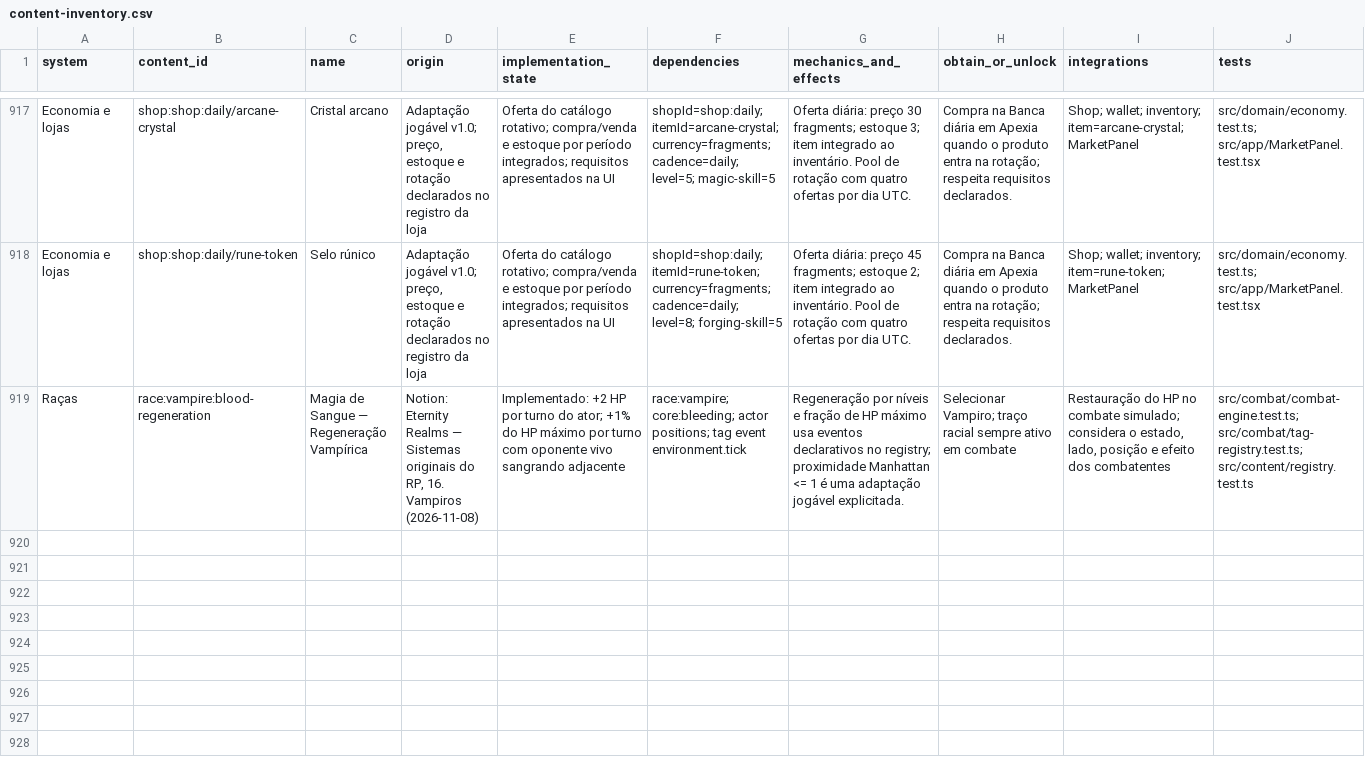
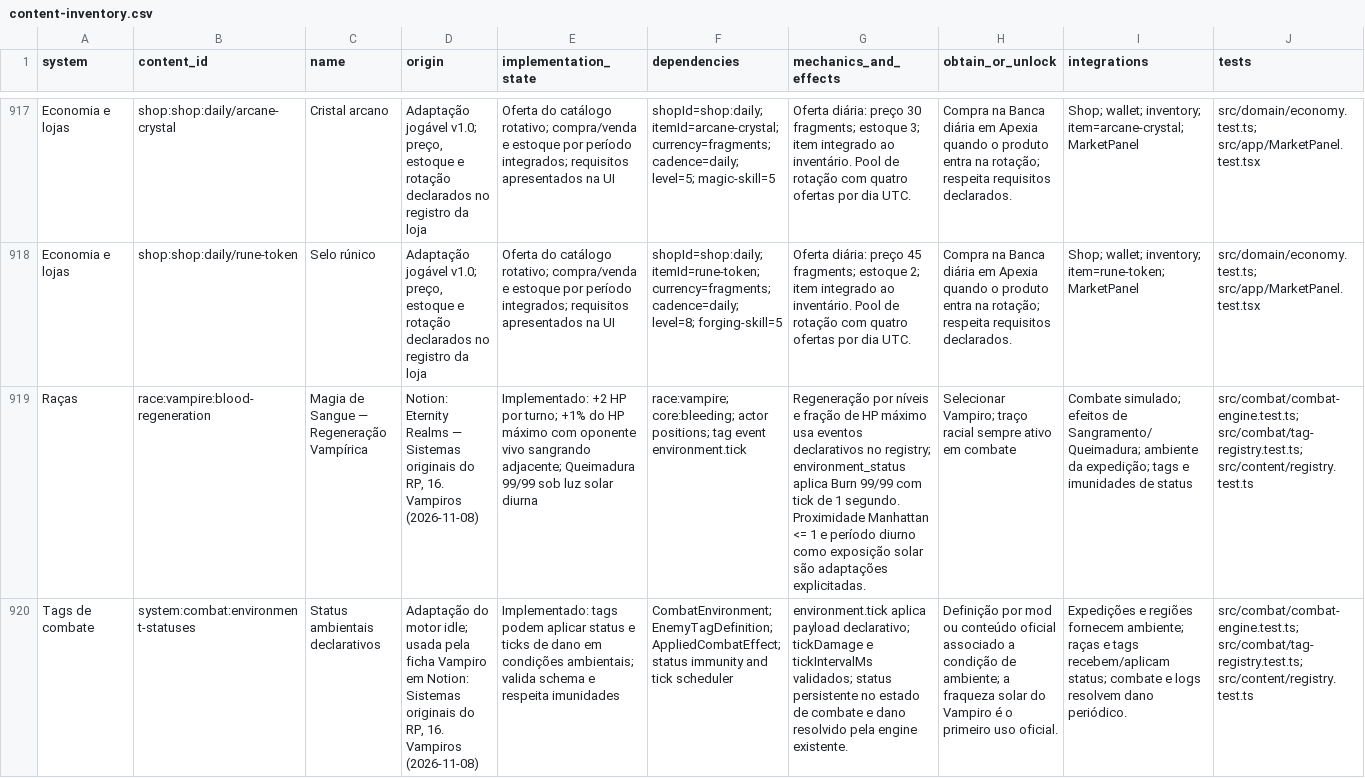
Before and after one commit to SatoshoiDaemon/eternity-realms, a CSV file: docs/phase-4/content-inventory.csv, drawn as a sheet; only a part is shown, gaps mark what is left out; the diff names each change by its address in the sheet, - before the commit and + after, or states it on an @@ line.

```diff
--- a/docs/phase-4/content-inventory.csv
+++ b/docs/phase-4/content-inventory.csv
-E919 (implementation_state): …HP por turno do ator; +1% do HP máximo por turno com oponente vivo sangrando adjacente
+E919 (implementation_state): …HP por turno; +1% do HP máximo com oponente vivo sangrando adjacente; Queimadura 99/99 sob luz solar diurna
-G919 (mechanics_and_effects): …no registry; proximidade Manhattan <= 1 é uma adaptação jogável explicitada.
+G919 (mechanics_and_effects): …no registry; environment_status aplica Burn 99/99 com tick de 1 segundo. Proximidade Manhattan <= 1 e período diurno como exposição solar são adaptações explicitadas.
-I919 (integrations): Restauração do HP no combate simulado; considera o estado, lado, posição e efeito dos combatentes
+I919 (integrations): Combate simulado; efeitos de Sangramento/Queimadura; ambiente da expedição; tags e imunidades de status
+row 920: Tags de combate | system:combat:environment-statuses | Status ambientais declarativos | Adaptação do motor idle; usada pela ficha Vampiro em Notion: Sistemas originais do RP, 16. Vampiros (2026-11-08) | Implementado: tags podem aplicar status e ticks de dano em condições ambientais; valida schema e respeita imunidades | CombatEnvironment; EnemyTagDefinition; AppliedCombatEffect; status immunity and tick scheduler | environment.tick aplica payload declarativo; tickDamage e tickIntervalMs validados; status persistente no estado de combate e dano resolvido pela engine existente. | Definição por mod ou conteúdo oficial associado a condição de ambiente; a fraqueza solar do Vampiro é o primeiro uso oficial. | Expedições e regiões fornecem ambiente; raças e tags recebem/aplicam status; combate e logs resolvem dano periódico. | src/combat/combat-engine.test.ts; src/combat/tag-registry.test.ts; src/content/registry.test.ts
```
Also changed, not shown: 7 other files.
